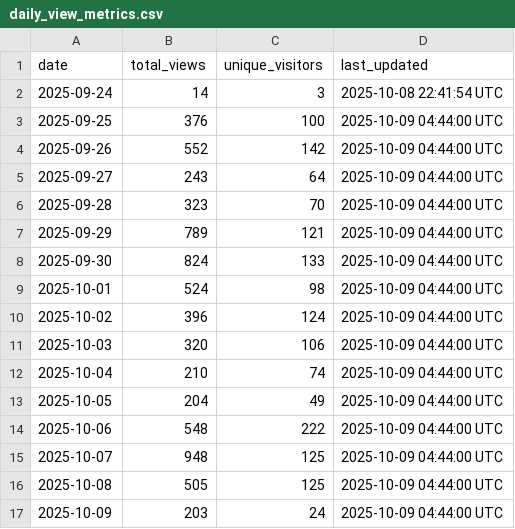
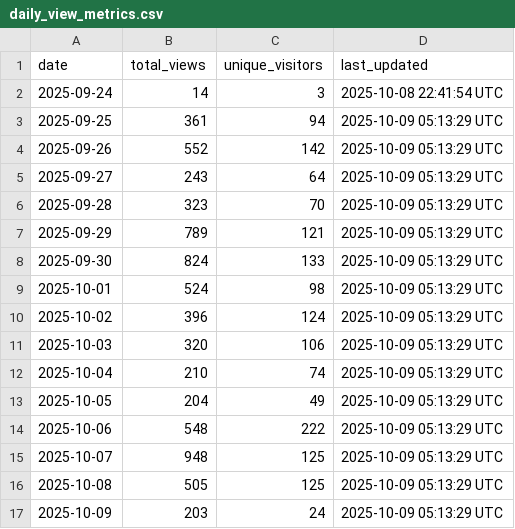
Before and after one commit to luisluna01/ros-mcp-server, a CSV file: .metrics/daily_view_metrics.csv, drawn as a sheet.

```diff
--- a/.metrics/daily_view_metrics.csv
+++ b/.metrics/daily_view_metrics.csv
@@ -2,16 +2,16 @@ date,total_views,unique_visitors,last_updated
 2025-09-24,14,3,2025-10-08 22:41:54 UTC
-2025-09-25,376,100,2025-10-09 04:44:00 UTC
-2025-09-26,552,142,2025-10-09 04:44:00 UTC
-2025-09-27,243,64,2025-10-09 04:44:00 UTC
-2025-09-28,323,70,2025-10-09 04:44:00 UTC
-2025-09-29,789,121,2025-10-09 04:44:00 UTC
-2025-09-30,824,133,2025-10-09 04:44:00 UTC
-2025-10-01,524,98,2025-10-09 04:44:00 UTC
-2025-10-02,396,124,2025-10-09 04:44:00 UTC
-2025-10-03,320,106,2025-10-09 04:44:00 UTC
-2025-10-04,210,74,2025-10-09 04:44:00 UTC
-2025-10-05,204,49,2025-10-09 04:44:00 UTC
-2025-10-06,548,222,2025-10-09 04:44:00 UTC
-2025-10-07,948,125,2025-10-09 04:44:00 UTC
-2025-10-08,505,125,2025-10-09 04:44:00 UTC
-2025-10-09,203,24,2025-10-09 04:44:00 UTC
+2025-09-25,361,94,2025-10-09 05:13:29 UTC
+2025-09-26,552,142,2025-10-09 05:13:29 UTC
+2025-09-27,243,64,2025-10-09 05:13:29 UTC
+2025-09-28,323,70,2025-10-09 05:13:29 UTC
+2025-09-29,789,121,2025-10-09 05:13:29 UTC
+2025-09-30,824,133,2025-10-09 05:13:29 UTC
+2025-10-01,524,98,2025-10-09 05:13:29 UTC
+2025-10-02,396,124,2025-10-09 05:13:29 UTC
+2025-10-03,320,106,2025-10-09 05:13:29 UTC
+2025-10-04,210,74,2025-10-09 05:13:29 UTC
+2025-10-05,204,49,2025-10-09 05:13:29 UTC
+2025-10-06,548,222,2025-10-09 05:13:29 UTC
+2025-10-07,948,125,2025-10-09 05:13:29 UTC
+2025-10-08,505,125,2025-10-09 05:13:29 UTC
+2025-10-09,203,24,2025-10-09 05:13:29 UTC
```
Also changed, not shown: 1 other file.
